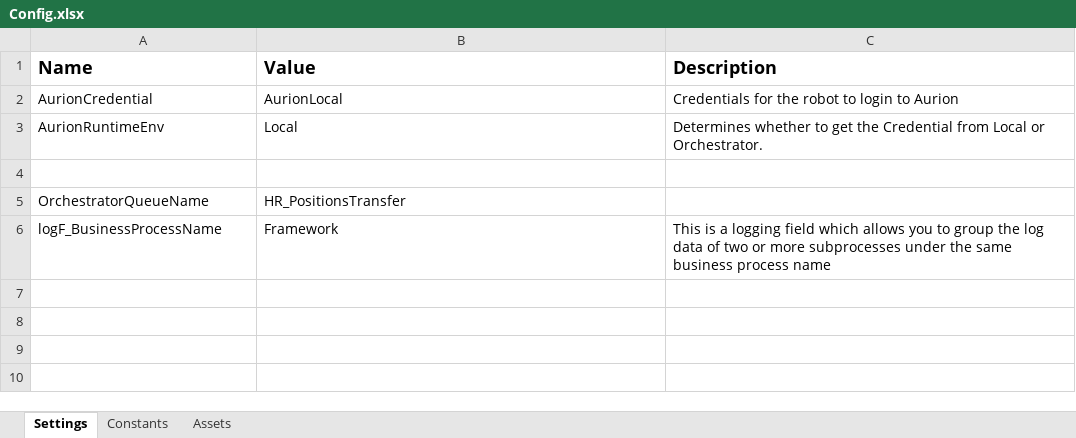
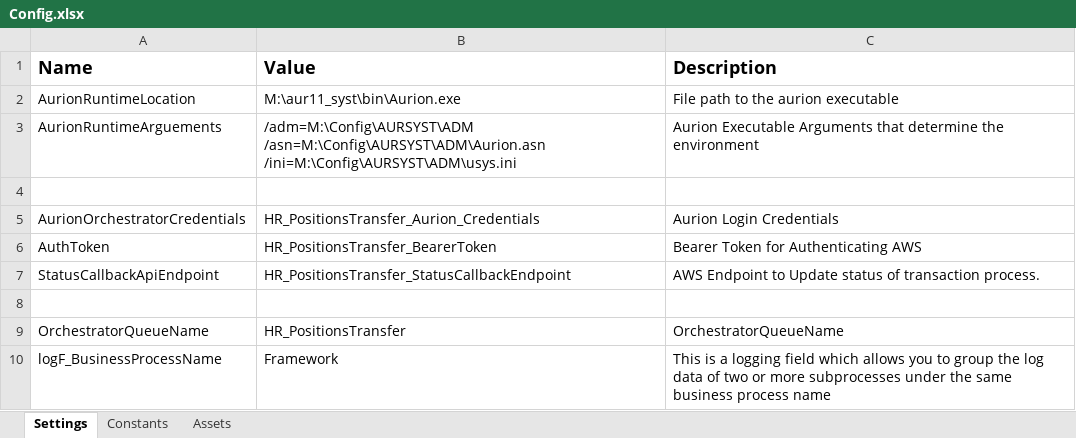
Before and after one commit to uqmgupt1/RpaUiPathProcess, an Excel workbook: Processes/HR_PositionsTransfer/Data/Config.xlsx, sheet Settings, drawn as a sheet; values as stored, in another font and other column widths than the file's, no borders; removed rows and columns are numbered as before the commit, all else as after; the diff names each change by its address in the sheet, - before the commit and + after, or states it on an @@ line.

```diff
--- a/Processes/HR_PositionsTransfer/Data/Config.xlsx (sheet Settings)
+++ b/Processes/HR_PositionsTransfer/Data/Config.xlsx (sheet Settings)
-row 2: AurionCredential | AurionLocal | Credentials for the robot to login to Aurion
-row 3: AurionRuntimeEnv | Local | Determines whether to get the Credential from Local or Orchestrator.
+row 2: AurionRuntimeLocation | M:\aur11_syst\bin\Aurion.exe | File path to the aurion executable
+row 3: AurionRuntimeArguements | /adm=M:\Config\AURSYST\ADM /asn=M:\Config\AURSYST\ADM\Aurion.asn /ini=M:\Config\AURSYST\ADM\usys.ini | Aurion Executable Arguments that determine the environment
+row 5: AurionOrchestratorCredentials | HR_PositionsTransfer_Aurion_Credentials | Aurion Login Credentials
+row 6: AuthToken | HR_PositionsTransfer_BearerToken | Bearer Token for Authenticating AWS
+row 7: StatusCallbackApiEndpoint | HR_PositionsTransfer_StatusCallbackEndpoint | AWS Endpoint to Update status of transaction process.
+row 8: (empty)
-C9 (Description): (empty)
+C9 (Description): OrchestratorQueueName
```
Also changed, not shown: 3 other files.
